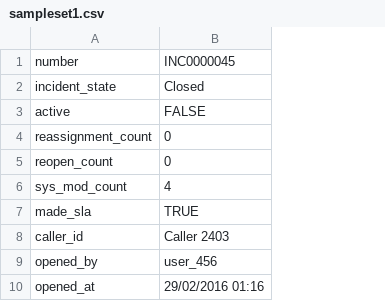
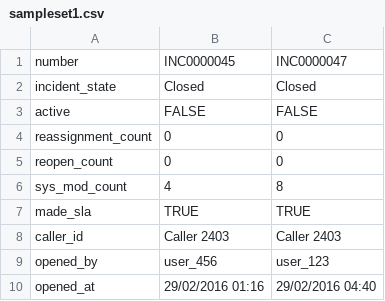
Before and after one commit to authoruser/IRDATASET, a CSV file: sampleset1.csv, drawn as a sheet; only a part is shown; the diff covers the shown part only; the diff names each change by its address in the sheet, - before the commit and + after, or states it on an @@ line.

Commit message:
Update sampleset1.csv

```diff
--- a/sampleset1.csv
+++ b/sampleset1.csv
+column C, rows 1-10: INC0000047 | Closed | FALSE | 0 | 0 | 8 | TRUE | Caller 2403 | user_123 | 29/02/2016 04:40
```
Also changed, not shown: 1 edited cell elsewhere in this file.
